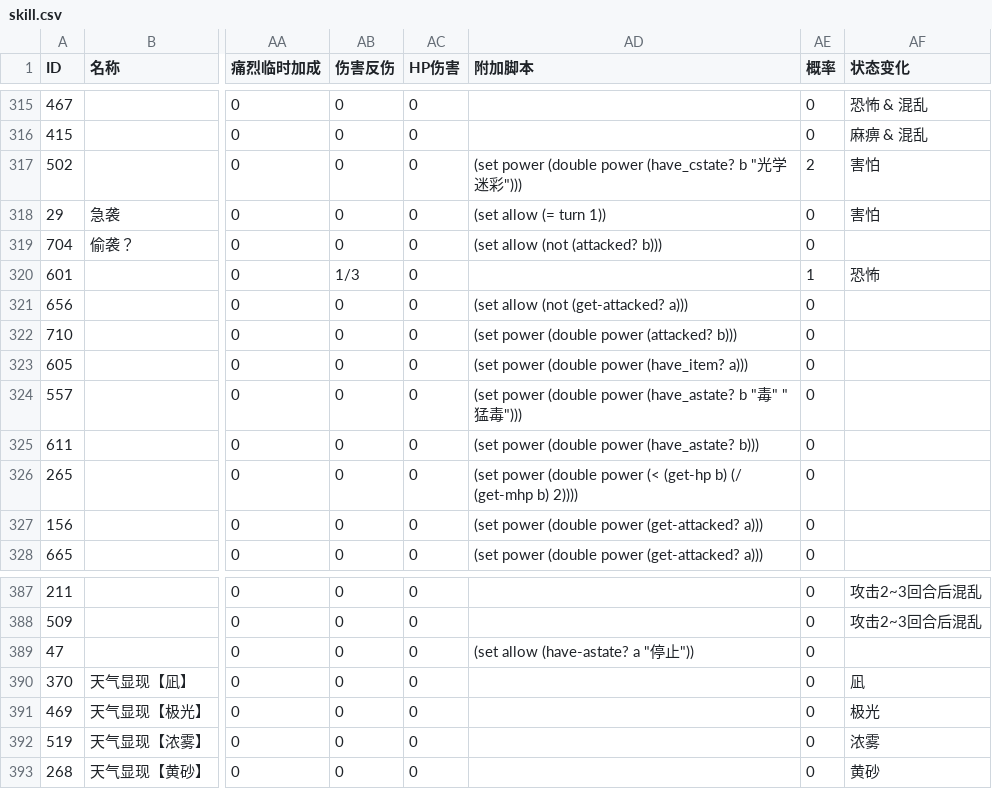
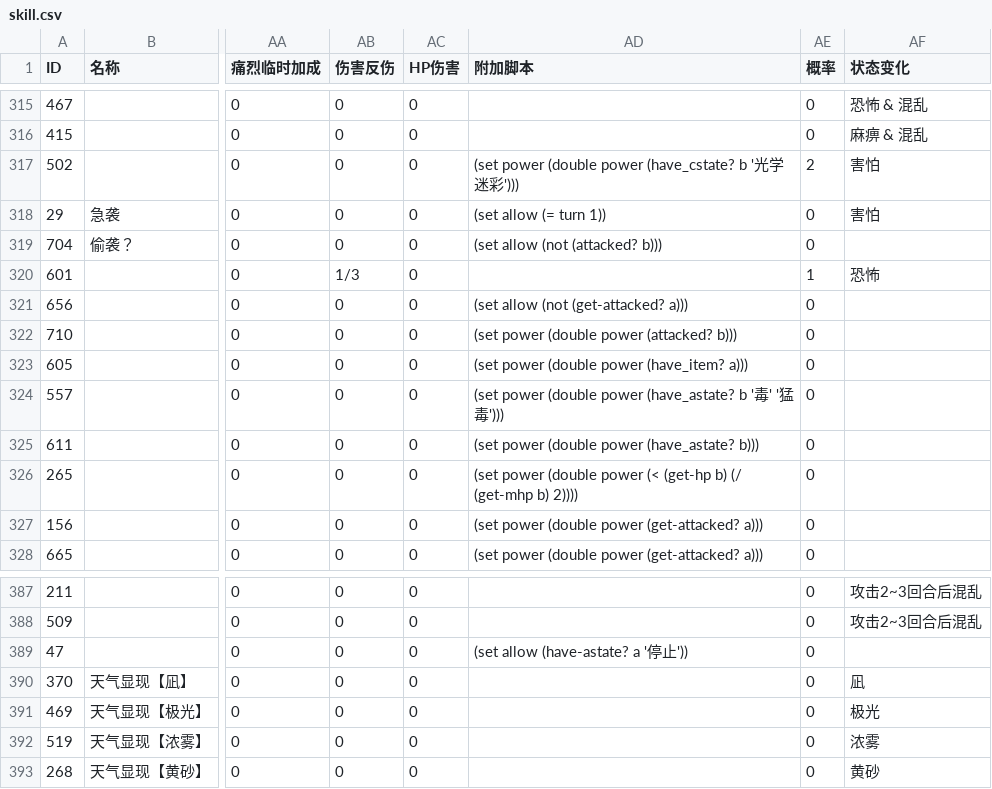
Before and after one commit to ChillMagic/EnbuAPBattleData, a CSV file: data/skill.csv, drawn as a sheet; only a part is shown, gaps mark what is left out; the diff names each change by its address in the sheet, - before the commit and + after, or states it on an @@ line.

Commit message:
Update

```diff
--- a/data/skill.csv
+++ b/data/skill.csv
-AD317 (附加脚本): …(have_cstate? b "光学迷彩")))
+AD317 (附加脚本): …(have_cstate? b '光学迷彩')))
-AD324 (附加脚本): …(have_astate? b "毒" "猛毒")))
+AD324 (附加脚本): …(have_astate? b '毒' '猛毒')))
-AD389 (附加脚本): (set allow (have-astate? a "停止"))
+AD389 (附加脚本): (set allow (have-astate? a '停止'))
```
